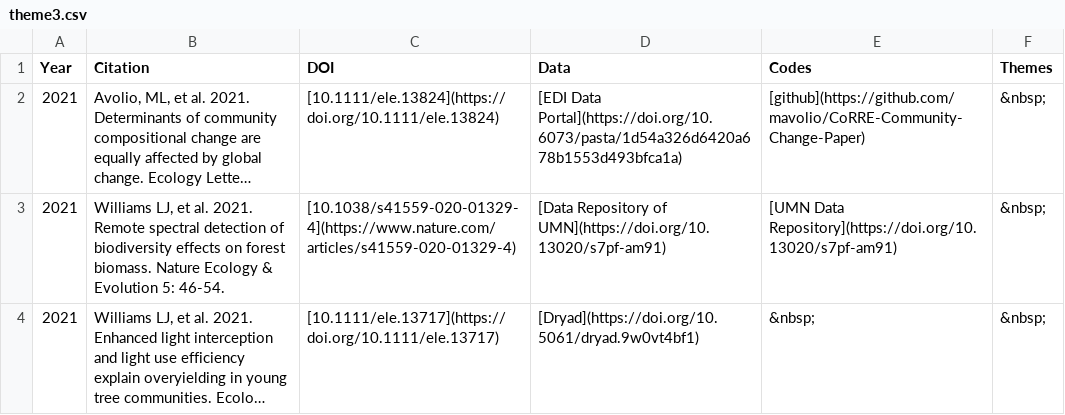
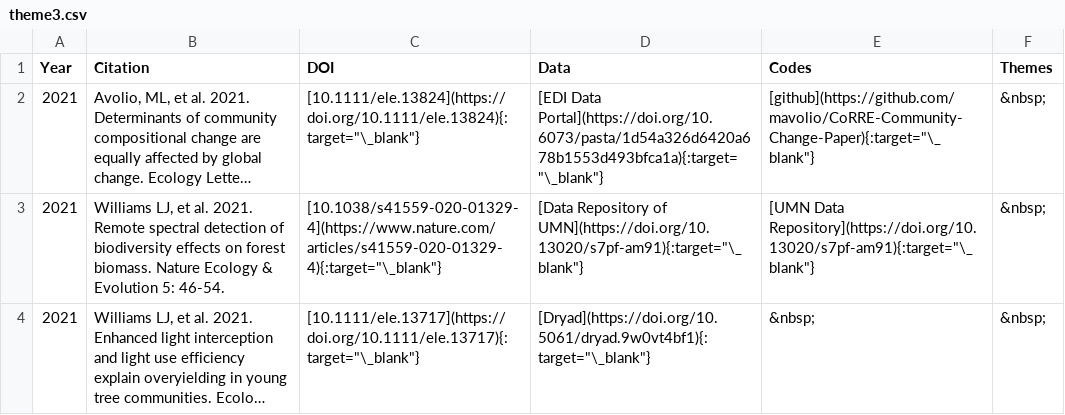
Before and after one commit to ASCEND-BII/Data-management, a CSV file: docs/Theme/theme3.csv, drawn as a sheet; only a part is shown; long unchanged cells end in …; the diff covers the shown part only; the diff names each change by its address in the sheet, - before the commit and + after, or states it on an @@ line.

```diff
--- a/docs/Theme/theme3.csv
+++ b/docs/Theme/theme3.csv
-C2 (DOI): [10.1111/ele.13824](https://doi.org/10.1111/ele.13824)
+C2 (DOI): [10.1111/ele.13824](https://doi.org/10.1111/ele.13824){:target="\_blank"}
-D2 (Data): [EDI Data Portal](https://doi.org/10.6073/pasta/1d54a326d6420a678b1553d493bfca1a)
+D2 (Data): [EDI Data Portal](https://doi.org/10.6073/pasta/1d54a326d6420a678b1553d493bfca1a){:target="\_blank"}
-E2 (Codes): [github](https://github.com/mavolio/CoRRE-Community-Change-Paper)
+E2 (Codes): [github](https://github.com/mavolio/CoRRE-Community-Change-Paper){:target="\_blank"}
-C3 (DOI): [10.1038/s41559-020-01329-4](https://www.nature.com/articles/s41559-020-01329-4)
+C3 (DOI): [10.1038/s41559-020-01329-4](https://www.nature.com/articles/s41559-020-01329-4){:target="\_blank"}
-D3 (Data): …Repository of UMN](https://doi.org/10.13020/s7pf-am91)
+D3 (Data): …Repository of UMN](https://doi.org/10.13020/s7pf-am91){:target="\_blank"}
-E3 (Codes): [UMN Data Repository](https://doi.org/10.13020/s7pf-am91)
+E3 (Codes): [UMN Data Repository](https://doi.org/10.13020/s7pf-am91){:target="\_blank"}
-C4 (DOI): [10.1111/ele.13717](https://doi.org/10.1111/ele.13717)
+C4 (DOI): [10.1111/ele.13717](https://doi.org/10.1111/ele.13717){:target="\_blank"}
-D4 (Data): [Dryad](https://doi.org/10.5061/dryad.9w0vt4bf1)
+D4 (Data): [Dryad](https://doi.org/10.5061/dryad.9w0vt4bf1){:target="\_blank"}
```
Also changed, not shown: 17 edited cells elsewhere in this file, docs/Theme/theme2.csv, docs/Theme/theme4.csv, 1 other file.
